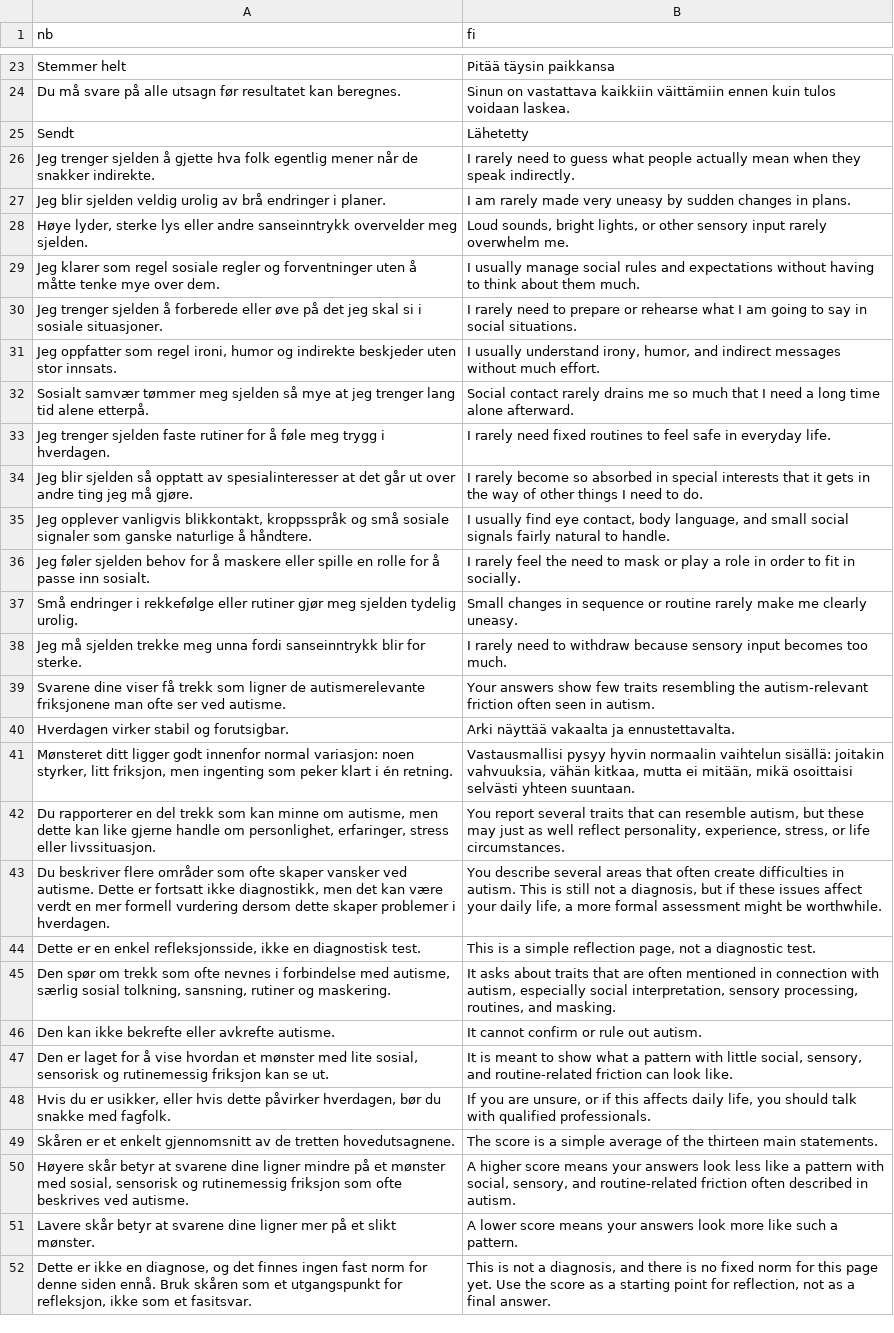
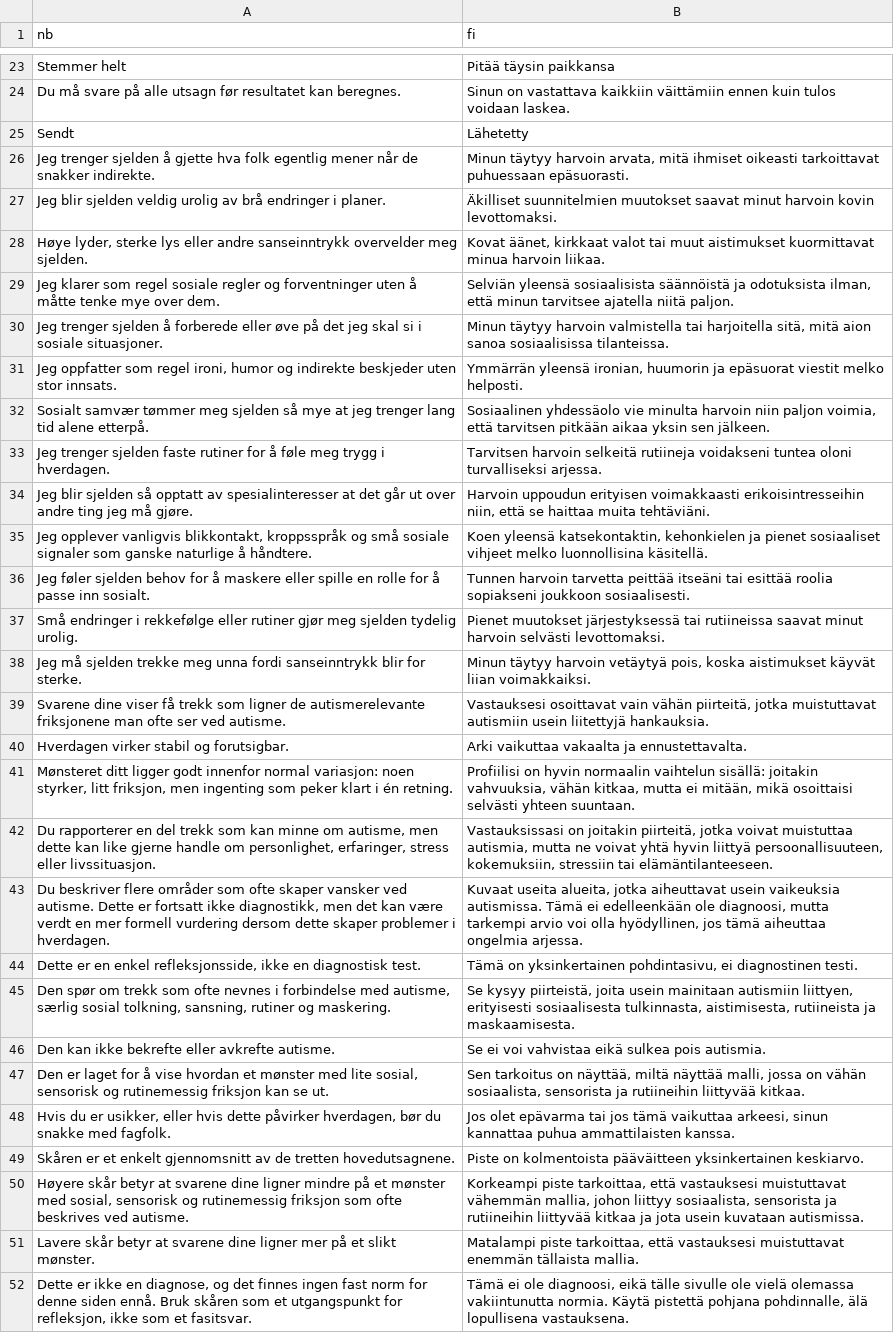
Before and after one commit to rolfmblindgren/autisme-test, a CSV file: content/translations/translation_fi.csv, drawn as a sheet; only a part is shown, gaps mark what is left out; the diff covers the shown part only; the diff names each change by its address in the sheet, - before the commit and + after, or states it on an @@ line.

```diff
--- a/content/translations/translation_fi.csv
+++ b/content/translations/translation_fi.csv
-B26 (fi): I rarely need to guess what people actually mean when they speak indirectly.
+B26 (fi): Minun täytyy harvoin arvata, mitä ihmiset oikeasti tarkoittavat puhuessaan epäsuorasti.
-B27 (fi): I am rarely made very uneasy by sudden changes in plans.
+B27 (fi): Äkilliset suunnitelmien muutokset saavat minut harvoin kovin levottomaksi.
-B28 (fi): Loud sounds, bright lights, or other sensory input rarely overwhelm me.
+B28 (fi): Kovat äänet, kirkkaat valot tai muut aistimukset kuormittavat minua harvoin liikaa.
-B29 (fi): I usually manage social rules and expectations without having to think about them much.
+B29 (fi): Selviän yleensä sosiaalisista säännöistä ja odotuksista ilman, että minun tarvitsee ajatella niitä paljon.
-B30 (fi): I rarely need to prepare or rehearse what I am going to say in social situations.
+B30 (fi): Minun täytyy harvoin valmistella tai harjoitella sitä, mitä aion sanoa sosiaalisissa tilanteissa.
-B31 (fi): I usually understand irony, humor, and indirect messages without much effort.
+B31 (fi): Ymmärrän yleensä ironian, huumorin ja epäsuorat viestit melko helposti.
-B32 (fi): Social contact rarely drains me so much that I need a long time alone afterward.
+B32 (fi): Sosiaalinen yhdessäolo vie minulta harvoin niin paljon voimia, että tarvitsen pitkään aikaa yksin sen jälkeen.
-B33 (fi): I rarely need fixed routines to feel safe in everyday life.
+B33 (fi): Tarvitsen harvoin selkeitä rutiineja voidakseni tuntea oloni turvalliseksi arjessa.
-B34 (fi): I rarely become so absorbed in special interests that it gets in the way of other things I need to do.
+B34 (fi): Harvoin uppoudun erityisen voimakkaasti erikoisintresseihin niin, että se haittaa muita tehtäviäni.
-B35 (fi): I usually find eye contact, body language, and small social signals fairly natural to handle.
+B35 (fi): Koen yleensä katsekontaktin, kehonkielen ja pienet sosiaaliset vihjeet melko luonnollisina käsitellä.
-B36 (fi): I rarely feel the need to mask or play a role in order to fit in socially.
+B36 (fi): Tunnen harvoin tarvetta peittää itseäni tai esittää roolia sopiakseni joukkoon sosiaalisesti.
-B37 (fi): Small changes in sequence or routine rarely make me clearly uneasy.
+B37 (fi): Pienet muutokset järjestyksessä tai rutiineissa saavat minut harvoin selvästi levottomaksi.
-B38 (fi): I rarely need to withdraw because sensory input becomes too much.
+B38 (fi): Minun täytyy harvoin vetäytyä pois, koska aistimukset käyvät liian voimakkaiksi.
-B39 (fi): Your answers show few traits resembling the autism-relevant friction often seen in autism.
+B39 (fi): Vastauksesi osoittavat vain vähän piirteitä, jotka muistuttavat autismiin usein liitettyjä hankauksia.
-B40 (fi): Arki näyttää vakaalta ja ennustettavalta.
+B40 (fi): Arki vaikuttaa vakaalta ja ennustettavalta.
-B41 (fi): Vastausmallisi pysyy hyvin normaalin…
+B41 (fi): Profiilisi on hyvin normaalin…
-B42 (fi): You report several traits that can resemble autism, but these may just as well reflect personality, experience, stress, or life circumstances.
+B42 (fi): Vastauksissasi on joitakin piirteitä, jotka voivat muistuttaa autismia, mutta ne voivat yhtä hyvin liittyä persoonallisuuteen, kokemuksiin, stressiin tai elämäntilanteeseen.
-B43 (fi): You describe several areas that often create difficulties in autism. This is still not a diagnosis, but if these issues affect your daily life, a more formal assessment might be worthwhile.
+B43 (fi): Kuvaat useita alueita, jotka aiheuttavat usein vaikeuksia autismissa. Tämä ei edelleenkään ole diagnoosi, mutta tarkempi arvio voi olla hyödyllinen, jos tämä aiheuttaa ongelmia arjessa.
-B44 (fi): This is a simple reflection page, not a diagnostic test.
+B44 (fi): Tämä on yksinkertainen pohdintasivu, ei diagnostinen testi.
-B45 (fi): It asks about traits that are often mentioned in connection with autism, especially social interpretation, sensory processing, routines, and masking.
+B45 (fi): Se kysyy piirteistä, joita usein mainitaan autismiin liittyen, erityisesti sosiaalisesta tulkinnasta, aistimisesta, rutiineista ja maskaamisesta.
-B46 (fi): It cannot confirm or rule out autism.
+B46 (fi): Se ei voi vahvistaa eikä sulkea pois autismia.
-B47 (fi): It is meant to show what a pattern with little social, sensory, and routine-related friction can look like.
+B47 (fi): Sen tarkoitus on näyttää, miltä näyttää malli, jossa on vähän sosiaalista, sensorista ja rutiineihin liittyvää kitkaa.
-B48 (fi): If you are unsure, or if this affects daily life, you should talk with qualified professionals.
+B48 (fi): Jos olet epävarma tai jos tämä vaikuttaa arkeesi, sinun kannattaa puhua ammattilaisten kanssa.
-B49 (fi): The score is a simple average of the thirteen main statements.
+B49 (fi): Piste on kolmentoista pääväitteen yksinkertainen keskiarvo.
-B50 (fi): A higher score means your answers look less like a pattern with social, sensory, and routine-related friction often described in autism.
+B50 (fi): Korkeampi piste tarkoittaa, että vastauksesi muistuttavat vähemmän mallia, johon liittyy sosiaalista, sensorista ja rutiineihin liittyvää kitkaa ja jota usein kuvataan autismissa.
-B51 (fi): A lower score means your answers look more like such a pattern.
+B51 (fi): Matalampi piste tarkoittaa, että vastauksesi muistuttavat enemmän tällaista mallia.
-B52 (fi): This is not a diagnosis, and there is no fixed norm for this page yet. Use the score as a starting point for reflection, not as a final answer.
+B52 (fi): Tämä ei ole diagnoosi, eikä tälle sivulle ole vielä olemassa vakiintunutta normia. Käytä pistettä pohjana pohdinnalle, älä lopullisena vastauksena.
```
Also changed, not shown: 2 edited cells elsewhere in this file, content/translations/translation_de.csv, content/translations/translation_es.csv, 9 other files.
